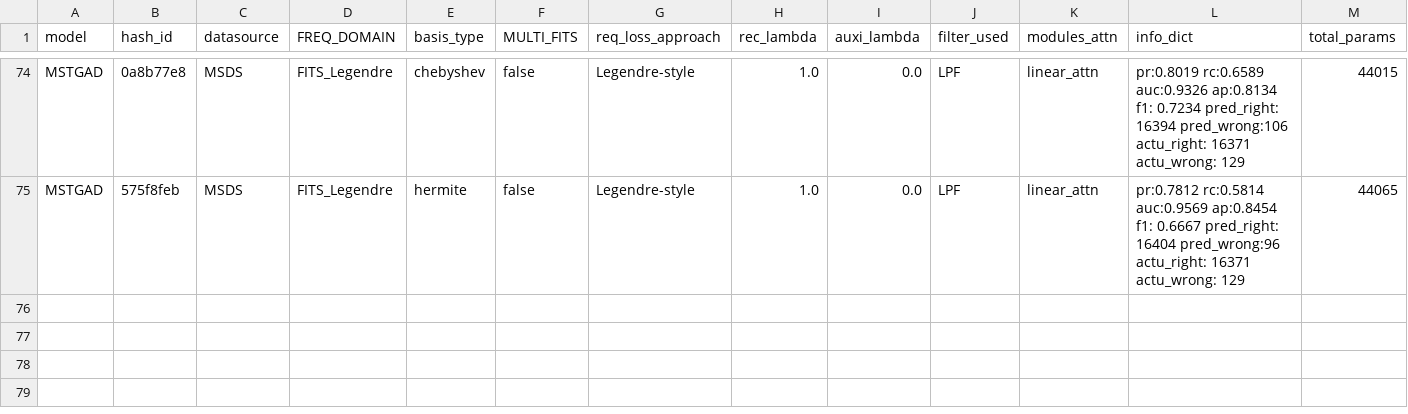
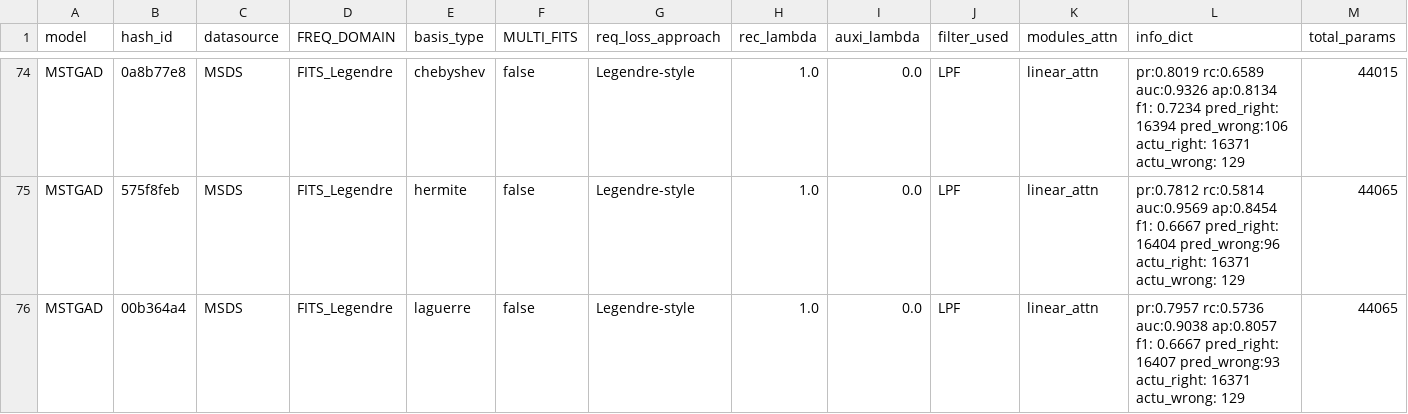
Before and after one commit to theamrzaki/MicroService_Twin_Original, a CSV file: result_journal/result_RQ2z5_basis_degree_comparison.csv, drawn as a sheet; only a part is shown, gaps mark what is left out; rows hold the shown columns only; the diff names each change by its address in the sheet, - before the commit and + after, or states it on an @@ line.

Commit message:
(DeepHunt model)

```diff
--- a/result_journal/result_RQ2z5_basis_degree_comparison.csv
+++ b/result_journal/result_RQ2z5_basis_degree_comparison.csv
+row 76: MSTGAD | 00b364a4 | MSDS | FITS_Legendre | laguerre | false | Legendre-style | 1.0 | 0.0 | LPF | linear_attn | pr:0.7957 rc:0.5736 auc:0.9038 ap:0.8057 f1: 0.6667 pred_right: 16407 pred_wrong:93 actu_right: 16371 actu_wrong: 129 | 44065
```
Also changed, not shown: result_journal/result_RQ1_benchmark_MemOptimised_lowshow_simplegraph.csv, 15 other files.
